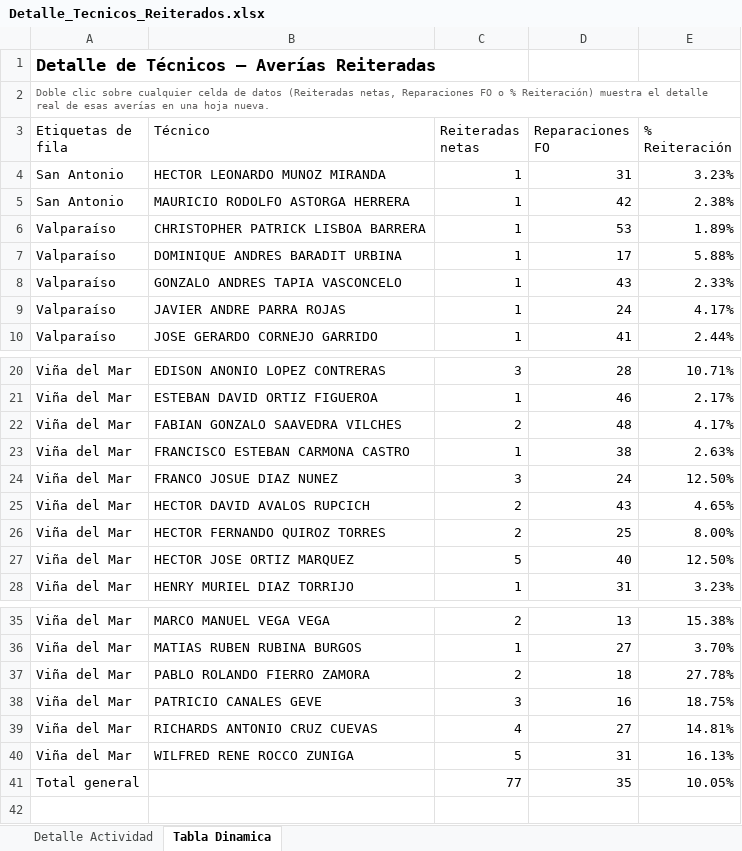
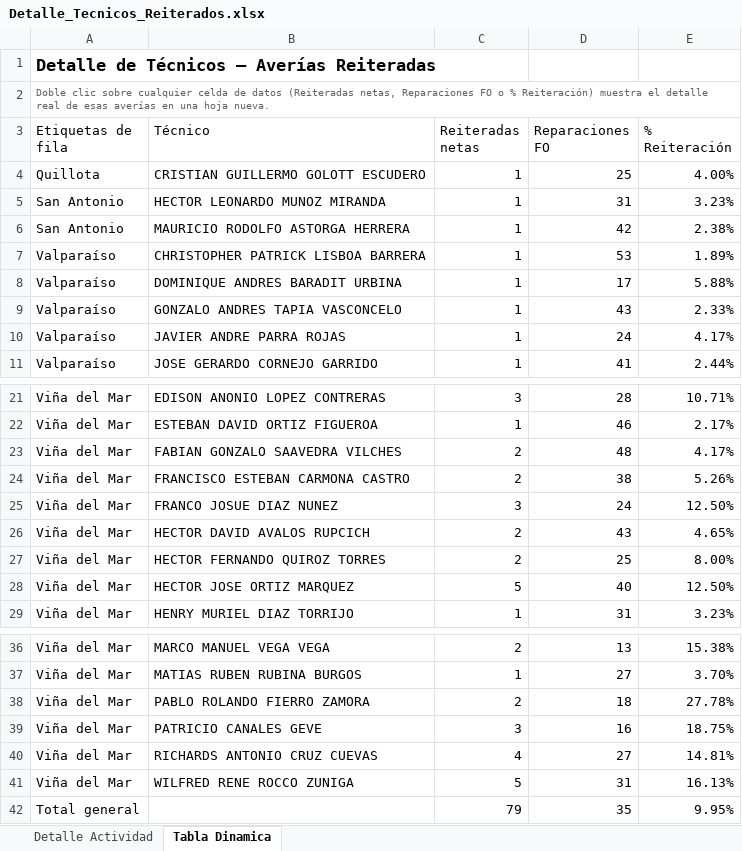
Before and after one commit to portalkpistecnicos/averias-reiteradas-elecnor, an Excel workbook: Detalle_Tecnicos_Reiterados.xlsx, sheet Tabla Dinamica, drawn as a sheet; only a part is shown, gaps mark what is left out; values as stored, in another font and other column widths than the file's, no borders; addresses are those after the commit; the diff names each change by its address in the sheet, - before the commit and + after, or states it on an @@ line.

Commit message:
Actualizacion automatica 10-11-2026 - fuente p23-averias-reiteradas_2026-11.csv

```diff
--- a/Detalle_Tecnicos_Reiterados.xlsx (sheet Tabla Dinamica)
+++ b/Detalle_Tecnicos_Reiterados.xlsx (sheet Tabla Dinamica)
+row 4: Quillota | CRISTIAN GUILLERMO GOLOTT ESCUDERO | 1 | 25 | 4.00%
-C24 (Reiteradas netas): 1
+C24 (Reiteradas netas): 2
-E24 (% Reiteración): 2.63%
+E24 (% Reiteración): 5.26%
-C42 (Reiteradas netas): 77
+C42 (Reiteradas netas): 79
-E42 (% Reiteración): 10.05%
+E42 (% Reiteración): 9.95%
```
Also changed, not shown: sheet Detalle Actividad, 1 other file.
